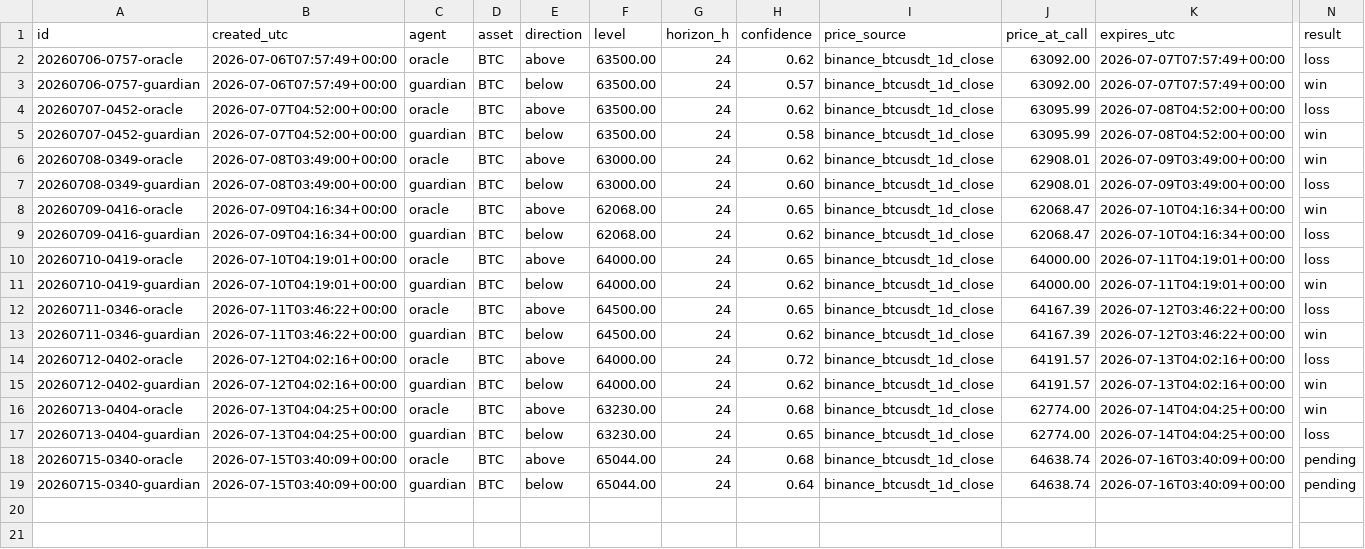
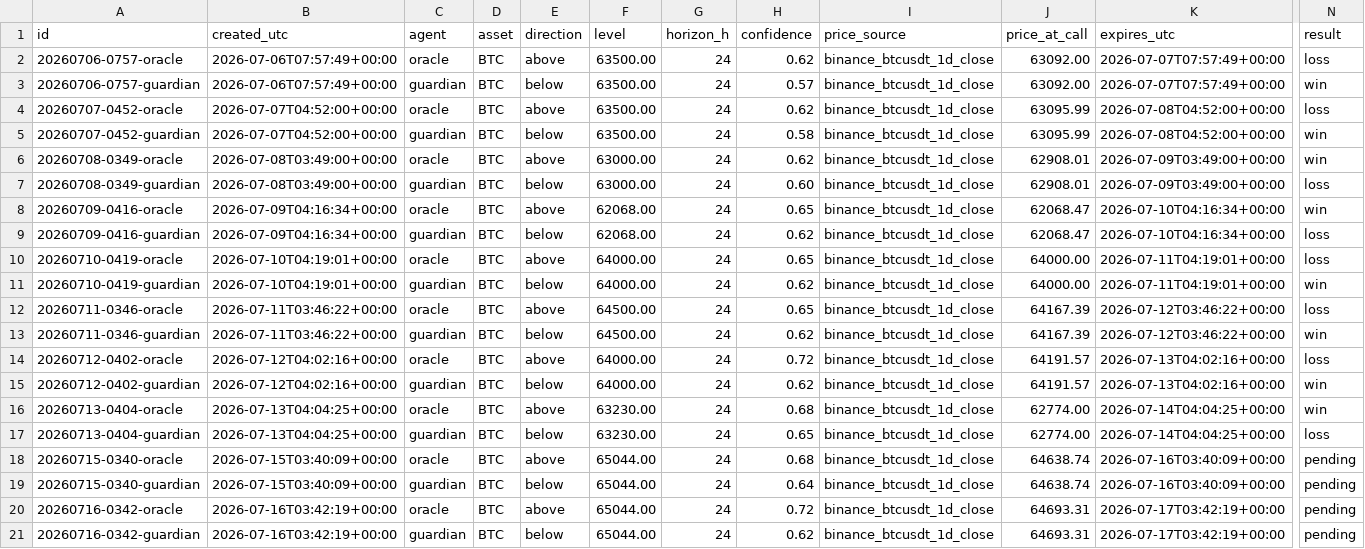
Before and after one commit to AlexandreMortreux/the-room, a CSV file: ledger.csv, drawn as a sheet; only a part is shown, gaps mark what is left out; rows hold the shown columns only; the diff names each change by its address in the sheet, - before the commit and + after, or states it on an @@ line.

Commit message:
ledger: daily update 2026-07-16

```diff
--- a/ledger.csv
+++ b/ledger.csv
+row 20: 20260716-0342-oracle | 2026-07-16T03:42:19+00:00 | oracle | BTC | above | 65044.00 | 24 | 0.72 | binance_btcusdt_1d_close | 64693.31 | 2026-07-17T03:42:19+00:00 | pending
+row 21: 20260716-0342-guardian | 2026-07-16T03:42:19+00:00 | guardian | BTC | below | 65044.00 | 24 | 0.62 | binance_btcusdt_1d_close | 64693.31 | 2026-07-17T03:42:19+00:00 | pending
```
